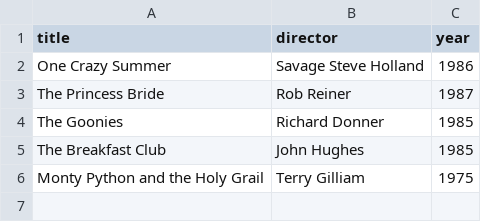
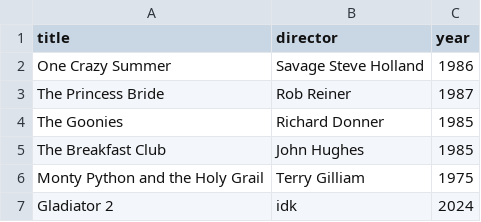
Before and after one commit to matbowrs/webflyx, a CSV file: classics.csv, drawn as a sheet; the diff names each change by its address in the sheet, - before the commit and + after, or states it on an @@ line.

Commit message:
for merge commit

```diff
--- a/classics.csv
+++ b/classics.csv
+row 7: Gladiator 2 | idk | 2024
```
